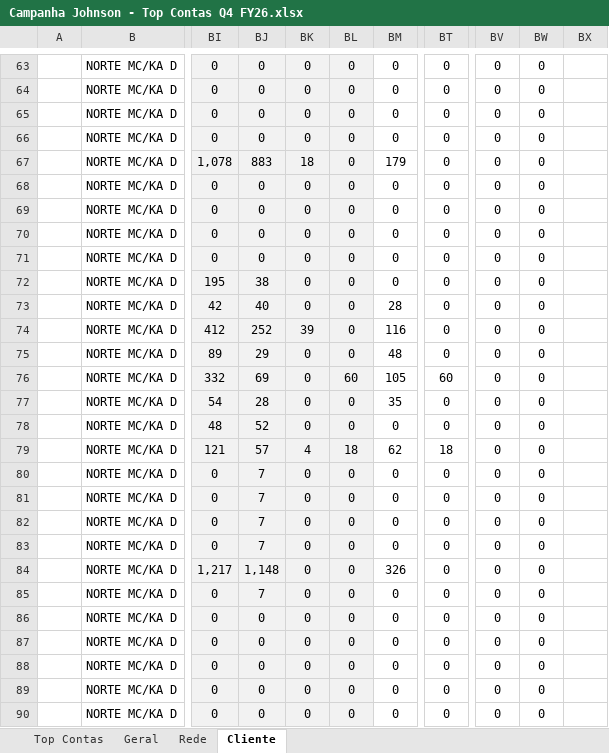
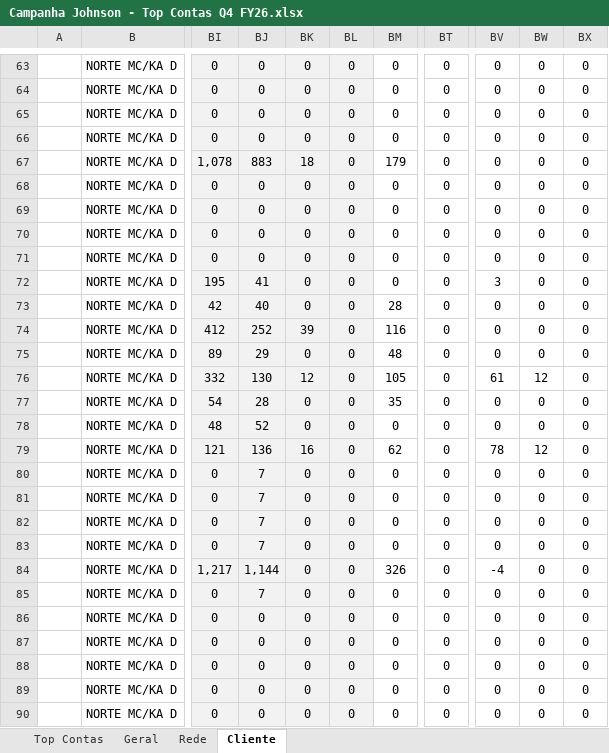
Before and after one commit to victoralmeidanunes-projetos-pessoais/PROJETOS_DM-LLER, an Excel workbook: MECÂNICAS/PAUTA D/JOHNSON/Campanha Johnson - Top Contas Q4 FY26.xlsx, sheet Cliente, drawn as a sheet; only a part is shown, gaps mark what is left out; values as stored, in another font and other column widths than the file's, no borders; charts and pictures and conditional formats not drawn; the diff covers the shown part only; the diff names each change by its address in the sheet, - before the commit and + after, or states it on an @@ line.

```diff
--- a/MECÂNICAS/PAUTA D/JOHNSON/Campanha Johnson - Top Contas Q4 FY26.xlsx (sheet Cliente)
+++ b/MECÂNICAS/PAUTA D/JOHNSON/Campanha Johnson - Top Contas Q4 FY26.xlsx (sheet Cliente)
-BX63:BX90: (empty)
+BX63:BX90: 0
-BJ72: 38
+BJ72: 41
-BV72: 0
+BV72: 3
-BJ76: 69
+BJ76: 130
-BK76: 0
+BK76: 12
-BL76: 60
+BL76: 0
-BT76: 60
+BT76: 0
-BV76: 0
+BV76: 61
-BW76: 0
+BW76: 12
-BJ79: 57
+BJ79: 136
-BK79: 4
+BK79: 16
-BL79: 18
+BL79: 0
-BT79: 18
+BT79: 0
-BV79: 0
+BV79: 78
-BW79: 0
+BW79: 12
-BJ84: 1,148
+BJ84: 1,144
-BV84: 0
+BV84: -4
```
Also changed, not shown: 81 edited cells elsewhere in this sheet, sheet Geral, sheet Rede, formulas that keep their value, charts or pictures, 5 other files.
